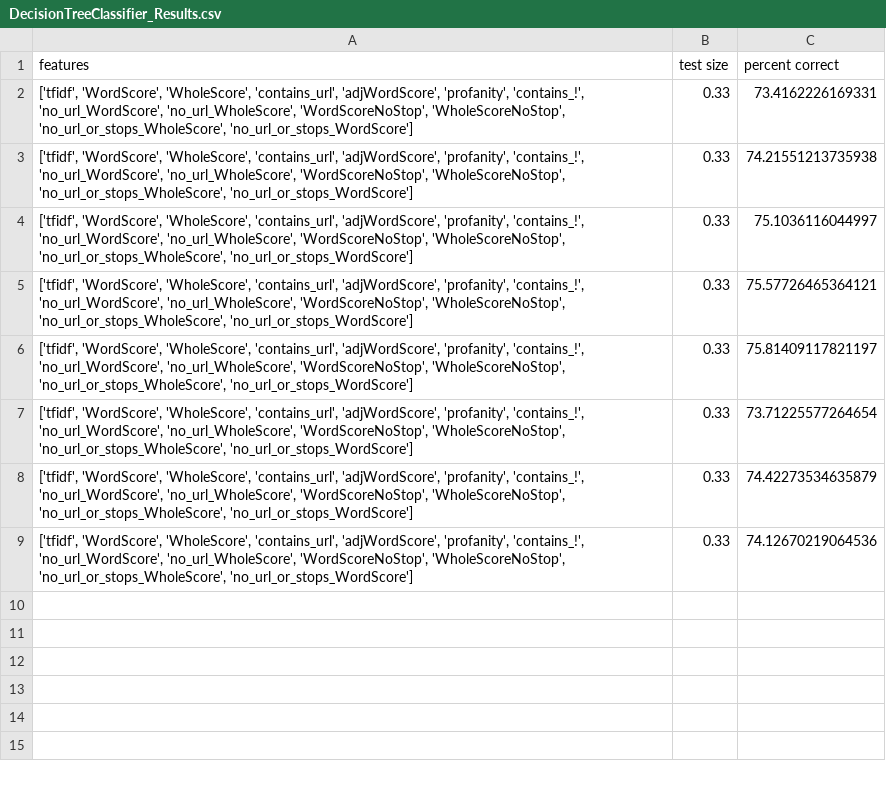
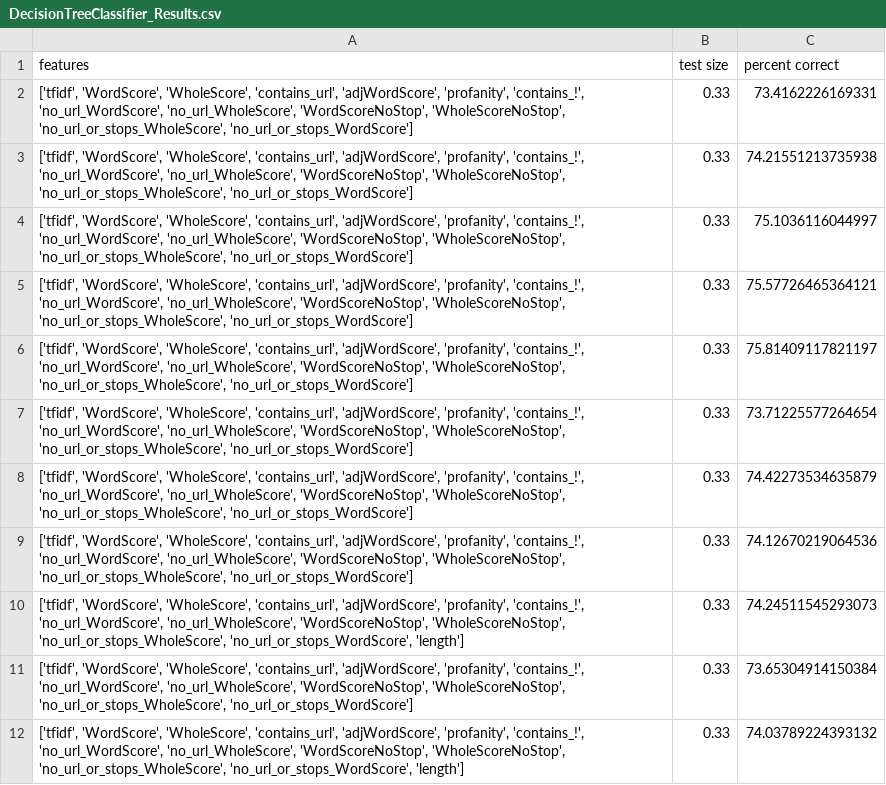
Before and after one commit to mcatalano26/cmps-cap, a CSV file: files/ML_Results/DecisionTreeClassifier_Results.csv, drawn as a sheet; the diff names each change by its address in the sheet, - before the commit and + after, or states it on an @@ line.

```diff
--- a/files/ML_Results/DecisionTreeClassifier_Results.csv
+++ b/files/ML_Results/DecisionTreeClassifier_Results.csv
+row 10: ['tfidf', 'WordScore', 'WholeScore', 'contains_url', 'adjWordScore', 'profanity', 'contains_!', 'no_url_WordScore', 'no_url_WholeScore', 'WordScoreNoStop', 'WholeScoreNoStop', 'no_url_or_stops_WholeScore', 'no_url_or_stops_WordScore', 'length'] | 0.33 | 74.24511545293073
+row 11: ['tfidf', 'WordScore', 'WholeScore', 'contains_url', 'adjWordScore', 'profanity', 'contains_!', 'no_url_WordScore', 'no_url_WholeScore', 'WordScoreNoStop', 'WholeScoreNoStop', 'no_url_or_stops_WholeScore', 'no_url_or_stops_WordScore'] | 0.33 | 73.65304914150384
+row 12: ['tfidf', 'WordScore', 'WholeScore', 'contains_url', 'adjWordScore', 'profanity', 'contains_!', 'no_url_WordScore', 'no_url_WholeScore', 'WordScoreNoStop', 'WholeScoreNoStop', 'no_url_or_stops_WholeScore', 'no_url_or_stops_WordScore', 'length'] | 0.33 | 74.03789224393132
```
Also changed, not shown: files/ML_Results/ExtraTreesClassifier_Results.csv, files/ML_Results/KNN_Results.csv, 21 other files.
